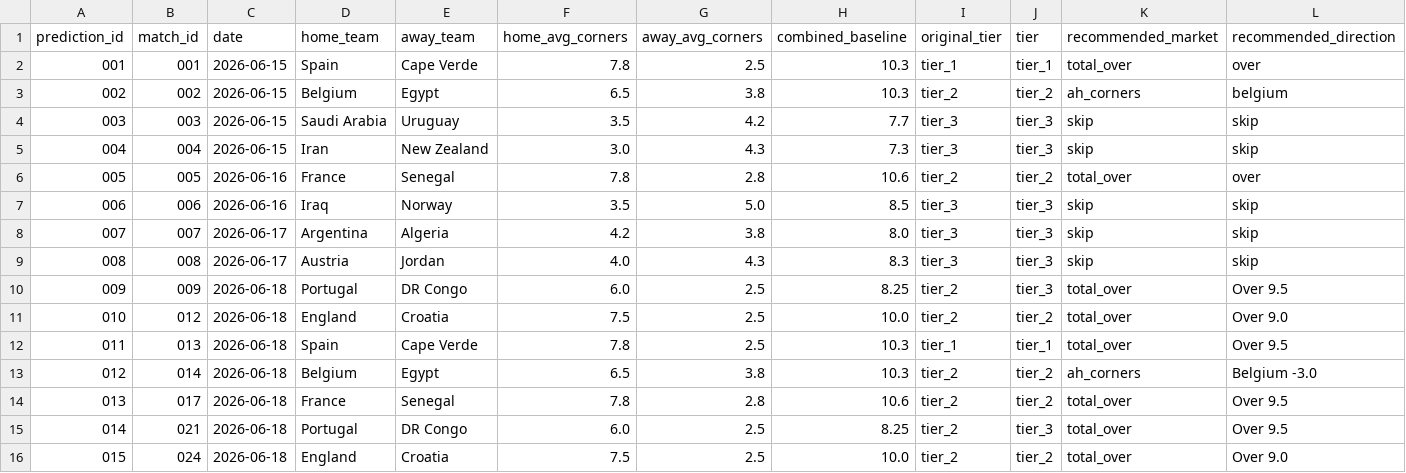
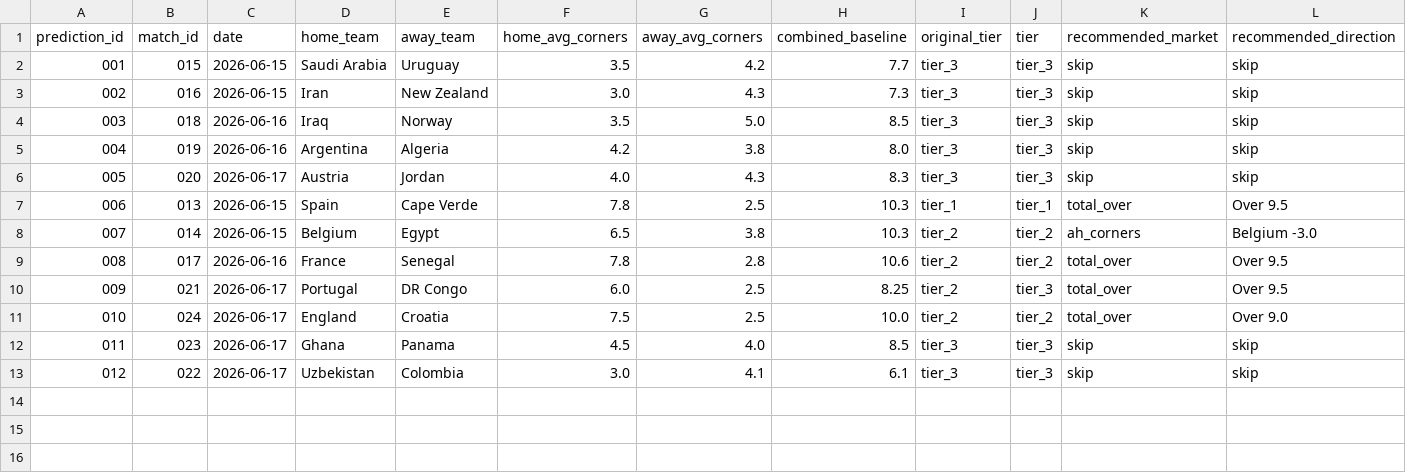
Before and after one commit to phildinh/world-cup-corners-model, a CSV file: data/predictions.csv, drawn as a sheet; only a part is shown; removed rows and columns are numbered as before the commit, all else as after; rows hold the shown columns only; the diff names each change by its address in the sheet, - before the commit and + after, or states it on an @@ line.

```diff
--- a/data/predictions.csv
+++ b/data/predictions.csv
-row 2: 001 | 001 | 2026-06-15 | Spain | Cape Verde | 7.8 | 2.5 | 10.3 | tier_1 | tier_1 | total_over | over
-row 3: 002 | 002 | 2026-06-15 | Belgium | Egypt | 6.5 | 3.8 | 10.3 | tier_2 | tier_2 | ah_corners | belgium
@@ column A (prediction_id) renumbered between rows 2 and 11 @@
-B2 (match_id): 003
+B2 (match_id): 015
-B3 (match_id): 004
+B3 (match_id): 016
-row 6: 005 | 005 | 2026-06-16 | France | Senegal | 7.8 | 2.8 | 10.6 | tier_2 | tier_2 | total_over | over
-B4 (match_id): 006
+B4 (match_id): 018
-B5 (match_id): 007
+B5 (match_id): 019
-C5 (date): 2026-06-17
+C5 (date): 2026-06-16
-B6 (match_id): 008
+B6 (match_id): 020
-row 10: 009 | 009 | 2026-06-18 | Portugal | DR Congo | 6.0 | 2.5 | 8.25 | tier_2 | tier_3 | total_over | Over 9.5
-row 11: 010 | 012 | 2026-06-18 | England | Croatia | 7.5 | 2.5 | 10.0 | tier_2 | tier_2 | total_over | Over 9.0
-C7:C8 (date): 2026-06-18
+C7:C8 (date): 2026-06-15
-C9 (date): 2026-06-18
+C9 (date): 2026-06-16
-C10:C11 (date): 2026-06-18
+C10:C11 (date): 2026-06-17
+row 12: 011 | 023 | 2026-06-17 | Ghana | Panama | 4.5 | 4.0 | 8.5 | tier_3 | tier_3 | skip | skip
+row 13: 012 | 022 | 2026-06-17 | Uzbekistan | Colombia | 3.0 | 4.1 | 6.1 | tier_3 | tier_3 | skip | skip
```
Also changed, not shown: data/bets.csv, data/lessons.csv, 3 other files.
